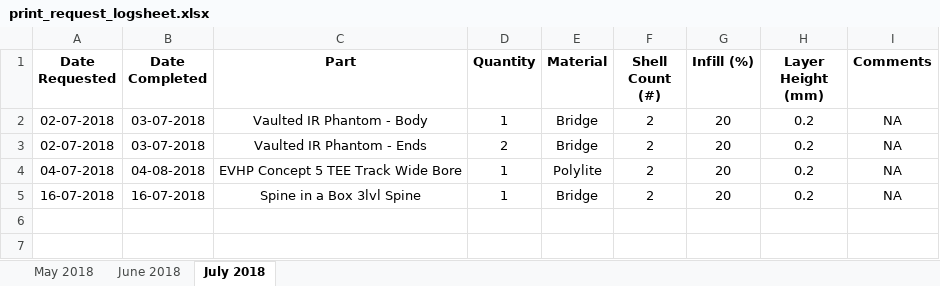
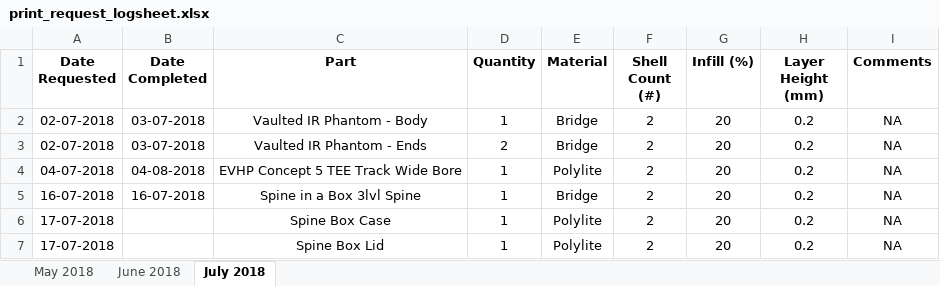
Before and after one commit to jquahian/workshop_req, an Excel workbook: print_request_logsheet.xlsx, sheet July 2018, drawn as a sheet; values as stored, in another font and other column widths than the file's, no borders; the diff names each change by its address in the sheet, - before the commit and + after, or states it on an @@ line.

Commit message:
fixed name and added prints for spine box case and lid

```diff
--- a/print_request_logsheet.xlsx (sheet July 2018)
+++ b/print_request_logsheet.xlsx (sheet July 2018)
+row 6: 17-07-2018 |  | Spine Box Case | 1 | Polylite | 2 | 20 | 0.2 | NA
+row 7: 17-07-2018 |  | Spine Box Lid | 1 | Polylite | 2 | 20 | 0.2 | NA
```
Also changed, not shown: 1 other file.
